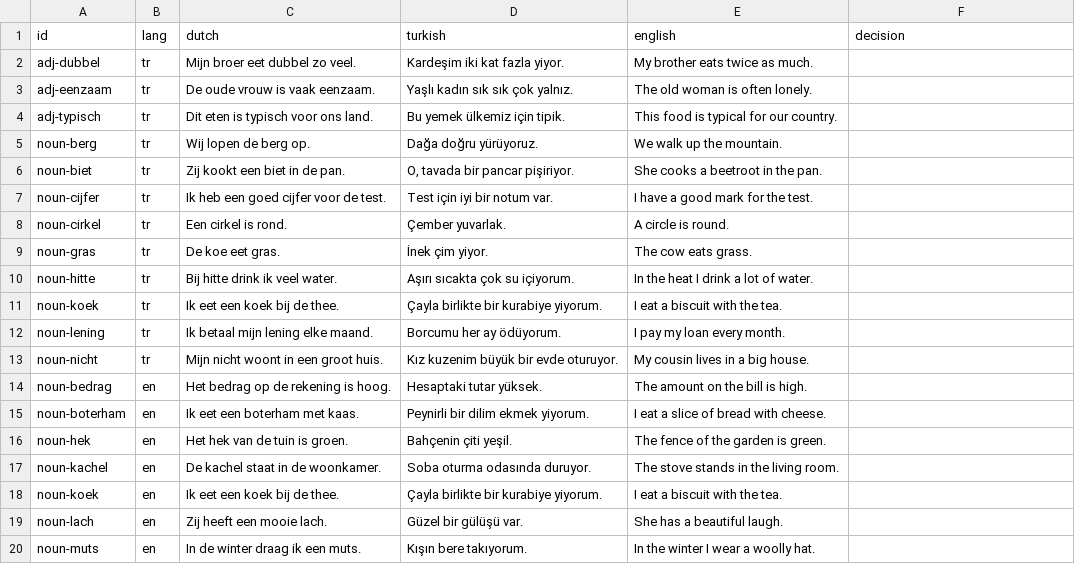
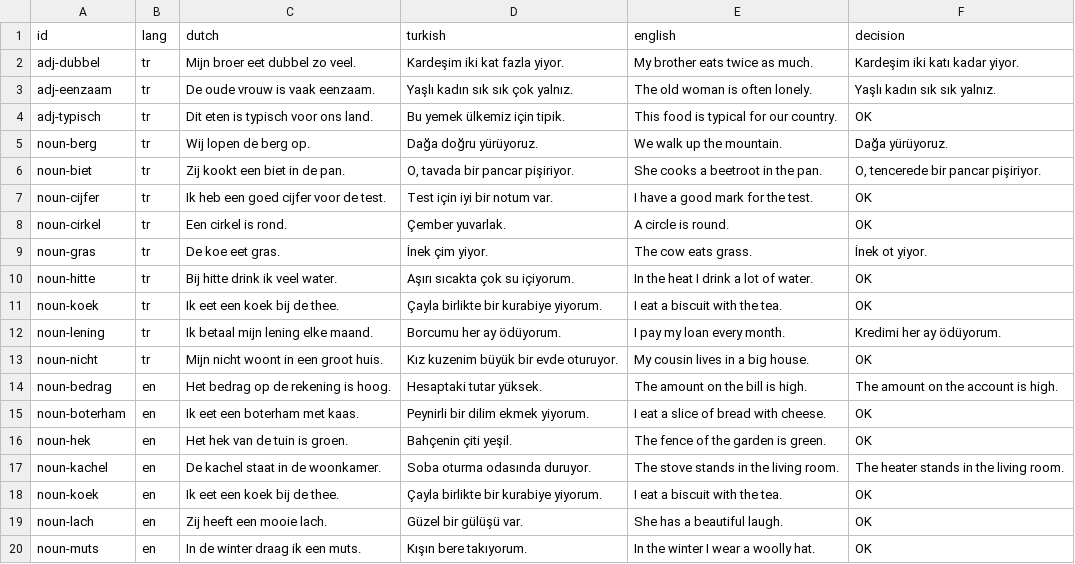
Before and after one commit to bltbllky/linguagrid-content, a CSV file: review/sentences-a2a-owner.csv, drawn as a sheet.

```diff
--- a/review/sentences-a2a-owner.csv
+++ b/review/sentences-a2a-owner.csv
@@ -1,20 +1,20 @@
 id,lang,dutch,turkish,english,decision
-adj-dubbel,tr,Mijn broer eet dubbel zo veel.,Kardeşim iki kat fazla yiyor.,My brother eats twice as much.,
-adj-eenzaam,tr,De oude vrouw is vaak eenzaam.,Yaşlı kadın sık sık çok yalnız.,The old woman is often lonely.,
-adj-typisch,tr,Dit eten is typisch voor ons land.,Bu yemek ülkemiz için tipik.,This food is typical for our country.,
-noun-berg,tr,Wij lopen de berg op.,Dağa doğru yürüyoruz.,We walk up the mountain.,
-noun-biet,tr,Zij kookt een biet in de pan.,"O, tavada bir pancar pişiriyor.",She cooks a beetroot in the pan.,
-noun-cijfer,tr,Ik heb een goed cijfer voor de test.,Test için iyi bir notum var.,I have a good mark for the test.,
-noun-cirkel,tr,Een cirkel is rond.,Çember yuvarlak.,A circle is round.,
-noun-gras,tr,De koe eet gras.,İnek çim yiyor.,The cow eats grass.,
-noun-hitte,tr,Bij hitte drink ik veel water.,Aşırı sıcakta çok su içiyorum.,In the heat I drink a lot of water.,
-noun-koek,tr,Ik eet een koek bij de thee.,Çayla birlikte bir kurabiye yiyorum.,I eat a biscuit with the tea.,
-noun-lening,tr,Ik betaal mijn lening elke maand.,Borcumu her ay ödüyorum.,I pay my loan every month.,
-noun-nicht,tr,Mijn nicht woont in een groot huis.,Kız kuzenim büyük bir evde oturuyor.,My cousin lives in a big house.,
-noun-bedrag,en,Het bedrag op de rekening is hoog.,Hesaptaki tutar yüksek.,The amount on the bill is high.,
-noun-boterham,en,Ik eet een boterham met kaas.,Peynirli bir dilim ekmek yiyorum.,I eat a slice of bread with cheese.,
-noun-hek,en,Het hek van de tuin is groen.,Bahçenin çiti yeşil.,The fence of the garden is green.,
-noun-kachel,en,De kachel staat in de woonkamer.,Soba oturma odasında duruyor.,The stove stands in the living room.,
-noun-koek,en,Ik eet een koek bij de thee.,Çayla birlikte bir kurabiye yiyorum.,I eat a biscuit with the tea.,
-noun-lach,en,Zij heeft een mooie lach.,Güzel bir gülüşü var.,She has a beautiful laugh.,
-noun-muts,en,In de winter draag ik een muts.,Kışın bere takıyorum.,In the winter I wear a woolly hat.,
+adj-dubbel,tr,Mijn broer eet dubbel zo veel.,Kardeşim iki kat fazla yiyor.,My brother eats twice as much.,Kardeşim iki katı kadar yiyor.
+adj-eenzaam,tr,De oude vrouw is vaak eenzaam.,Yaşlı kadın sık sık çok yalnız.,The old woman is often lonely.,Yaşlı kadın sık sık yalnız.
+adj-typisch,tr,Dit eten is typisch voor ons land.,Bu yemek ülkemiz için tipik.,This food is typical for our country.,OK
+noun-berg,tr,Wij lopen de berg op.,Dağa doğru yürüyoruz.,We walk up the mountain.,Dağa yürüyoruz.
+noun-biet,tr,Zij kookt een biet in de pan.,"O, tavada bir pancar pişiriyor.",She cooks a beetroot in the pan.,"O, tencerede bir pancar pişiriyor."
+noun-cijfer,tr,Ik heb een goed cijfer voor de test.,Test için iyi bir notum var.,I have a good mark for the test.,OK
+noun-cirkel,tr,Een cirkel is rond.,Çember yuvarlak.,A circle is round.,OK
+noun-gras,tr,De koe eet gras.,İnek çim yiyor.,The cow eats grass.,İnek ot yiyor.
+noun-hitte,tr,Bij hitte drink ik veel water.,Aşırı sıcakta çok su içiyorum.,In the heat I drink a lot of water.,OK
+noun-koek,tr,Ik eet een koek bij de thee.,Çayla birlikte bir kurabiye yiyorum.,I eat a biscuit with the tea.,OK
+noun-lening,tr,Ik betaal mijn lening elke maand.,Borcumu her ay ödüyorum.,I pay my loan every month.,Kredimi her ay ödüyorum.
+noun-nicht,tr,Mijn nicht woont in een groot huis.,Kız kuzenim büyük bir evde oturuyor.,My cousin lives in a big house.,OK
+noun-bedrag,en,Het bedrag op de rekening is hoog.,Hesaptaki tutar yüksek.,The amount on the bill is high.,The amount on the account is high.
+noun-boterham,en,Ik eet een boterham met kaas.,Peynirli bir dilim ekmek yiyorum.,I eat a slice of bread with cheese.,OK
+noun-hek,en,Het hek van de tuin is groen.,Bahçenin çiti yeşil.,The fence of the garden is green.,OK
+noun-kachel,en,De kachel staat in de woonkamer.,Soba oturma odasında duruyor.,The stove stands in the living room.,The heater stands in the living room.
+noun-koek,en,Ik eet een koek bij de thee.,Çayla birlikte bir kurabiye yiyorum.,I eat a biscuit with the tea.,OK
+noun-lach,en,Zij heeft een mooie lach.,Güzel bir gülüşü var.,She has a beautiful laugh.,OK
+noun-muts,en,In de winter draag ik een muts.,Kışın bere takıyorum.,In the winter I wear a woolly hat.,OK
```
Also changed, not shown: review/sentences-a2b-owner.csv, 3 other files.
